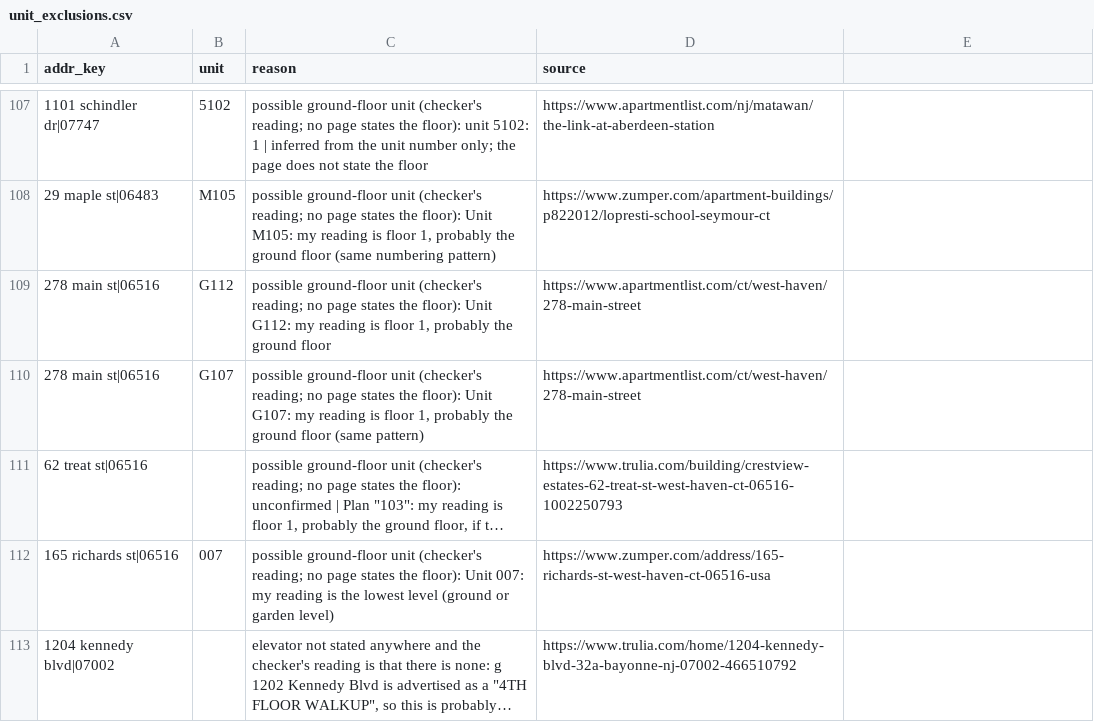
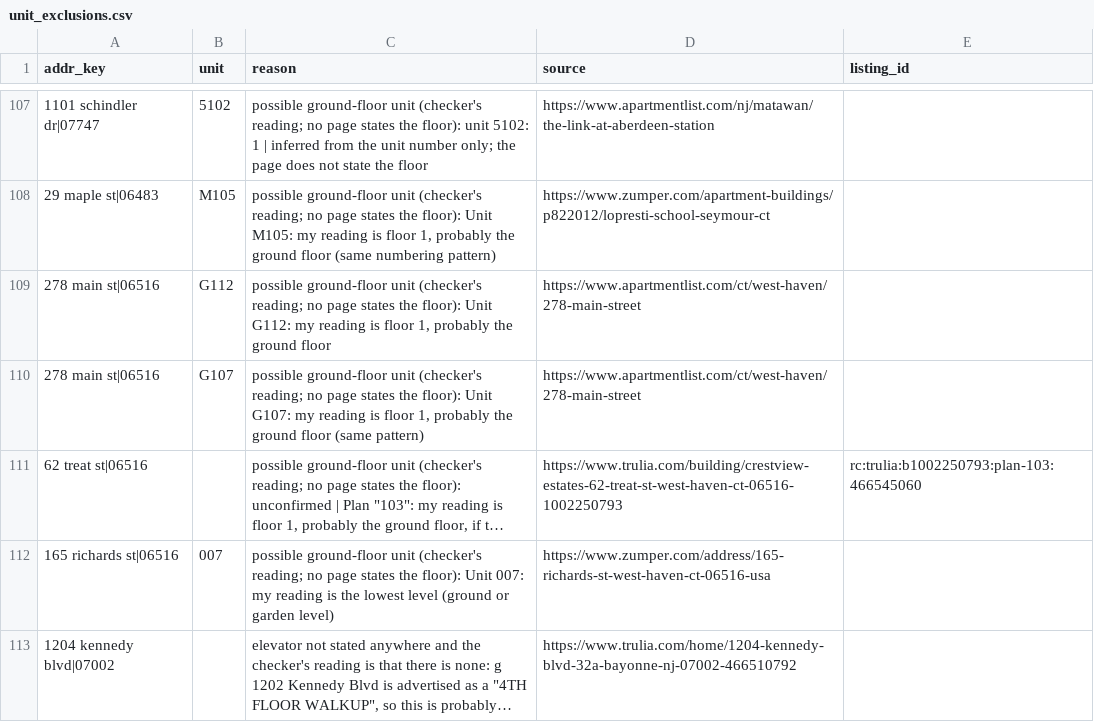
Before and after one commit to wthompson1804/SuperWritingEngine, a CSV file: house-hunt/data/unit_exclusions.csv, drawn as a sheet; only a part is shown, gaps mark what is left out; long unchanged cells end in …; the diff covers the shown part only; the diff names each change by its address in the sheet, - before the commit and + after, or states it on an @@ line.

```diff
--- a/house-hunt/data/unit_exclusions.csv
+++ b/house-hunt/data/unit_exclusions.csv
-E1: (empty)
+E1: listing_id
-E111 (listing_id): (empty)
+E111 (listing_id): rc:trulia:b1002250793:plan-103:466545060
```
Also changed, not shown: 21 added rows and 7 edited cells elsewhere in this file, house-hunt/data/reference/tolls.csv, 10 other files.
